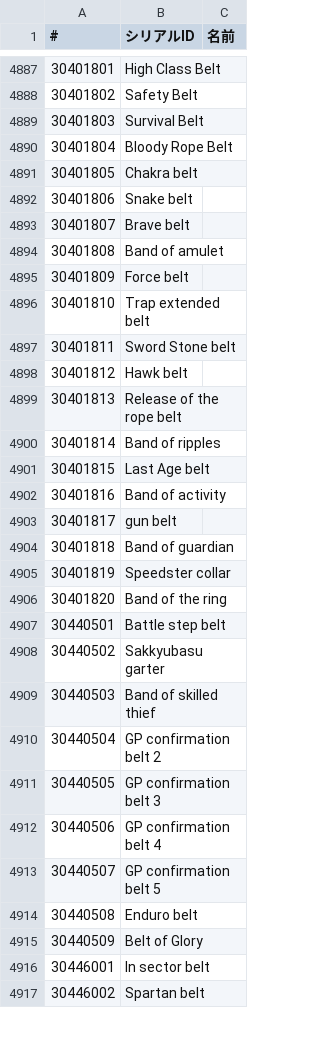
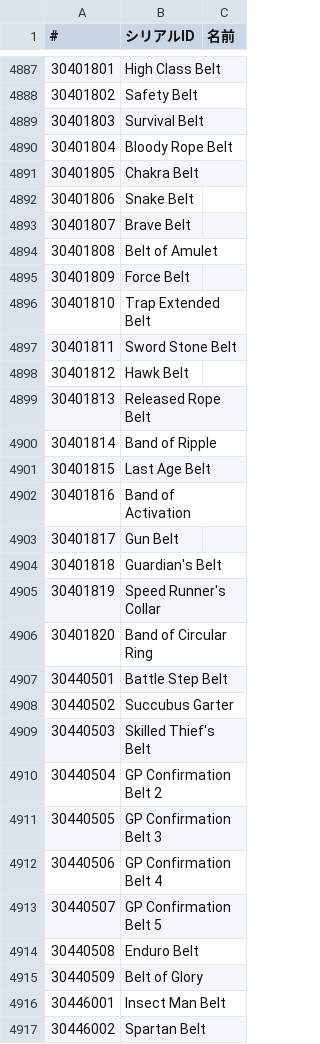
Before and after one commit to necromancyonline/necromancy-client, a CSV file: eng_required_files/data/settings/iteminfo.csv, drawn as a sheet; only a part is shown, gaps mark what is left out; the diff covers the shown part only; the diff names each change by its address in the sheet, - before the commit and + after, or states it on an @@ line.

Commit message:
Translation and correction of all item and equipment names is 100% complete. Final confirmation still needed

```diff
--- a/eng_required_files/data/settings/iteminfo.csv
+++ b/eng_required_files/data/settings/iteminfo.csv
-B4891 (シリアルID): Chakra belt
+B4891 (シリアルID): Chakra Belt
-B4892 (シリアルID): Snake belt
+B4892 (シリアルID): Snake Belt
-B4893 (シリアルID): Brave belt
+B4893 (シリアルID): Brave Belt
-B4894 (シリアルID): Band of amulet
+B4894 (シリアルID): Belt of Amulet
-B4895 (シリアルID): Force belt
+B4895 (シリアルID): Force Belt
-B4896 (シリアルID): Trap extended belt
+B4896 (シリアルID): Trap Extended Belt
-B4897 (シリアルID): Sword Stone belt
+B4897 (シリアルID): Sword Stone Belt
-B4898 (シリアルID): Hawk belt
+B4898 (シリアルID): Hawk Belt
-B4899 (シリアルID): Release of the rope belt
+B4899 (シリアルID): Released Rope Belt
-B4900 (シリアルID): Band of ripples
+B4900 (シリアルID): Band of Ripple
-B4901 (シリアルID): Last Age belt
+B4901 (シリアルID): Last Age Belt
-B4902 (シリアルID): Band of activity
+B4902 (シリアルID): Band of Activation
-B4903 (シリアルID): gun belt
+B4903 (シリアルID): Gun Belt
-B4904 (シリアルID): Band of guardian
+B4904 (シリアルID): Guardian's Belt
-B4905 (シリアルID): Speedster collar
+B4905 (シリアルID): Speed Runner's Collar
-B4906 (シリアルID): Band of the ring
+B4906 (シリアルID): Band of Circular Ring
-B4907 (シリアルID): Battle step belt
+B4907 (シリアルID): Battle Step Belt
-B4908 (シリアルID): Sakkyubasu garter
+B4908 (シリアルID): Succubus Garter
-B4909 (シリアルID): Band of skilled thief
+B4909 (シリアルID): Skilled Thief's Belt
-B4910 (シリアルID): GP confirmation belt 2
+B4910 (シリアルID): GP Confirmation Belt 2
-B4911 (シリアルID): GP confirmation belt 3
+B4911 (シリアルID): GP Confirmation Belt 3
-B4912 (シリアルID): GP confirmation belt 4
+B4912 (シリアルID): GP Confirmation Belt 4
-B4913 (シリアルID): GP confirmation belt 5
+B4913 (シリアルID): GP Confirmation Belt 5
-B4914 (シリアルID): Enduro belt
+B4914 (シリアルID): Enduro Belt
-B4916 (シリアルID): In sector belt
+B4916 (シリアルID): Insect Man Belt
-B4917 (シリアルID): Spartan belt
+B4917 (シリアルID): Spartan Belt
```
Also changed, not shown: 84 edited cells elsewhere in this file, eng_required_files/data/settings/iteminfo2.csv.
